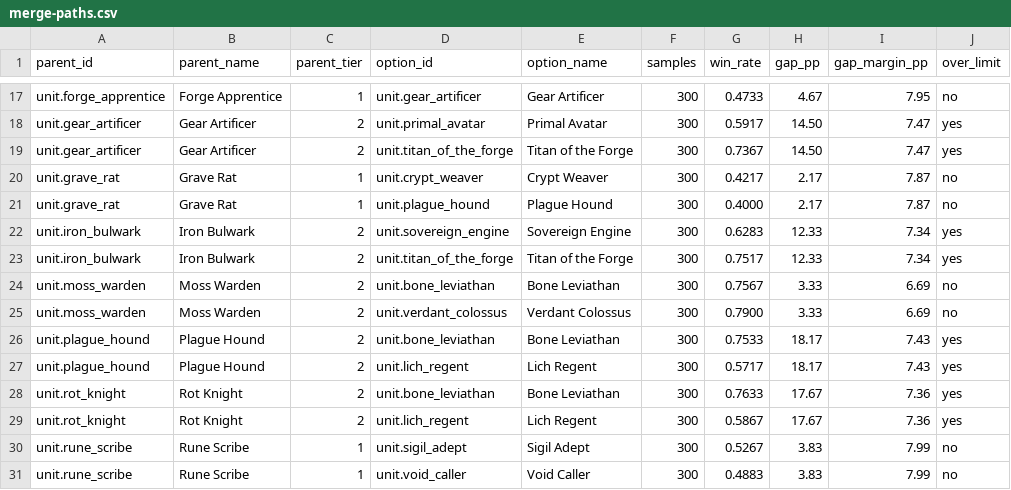
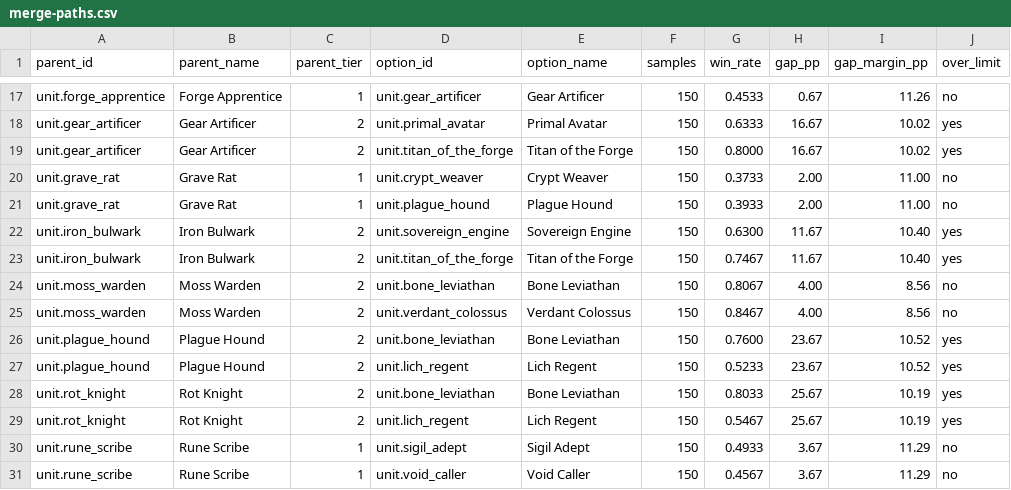
Before and after one commit to rhslvkf/thrice-bound, a CSV file: tools/reports/merge-paths.csv, drawn as a sheet; only a part is shown, gaps mark what is left out; the diff covers the shown part only; the diff names each change by its address in the sheet, - before the commit and + after, or states it on an @@ line.

```diff
--- a/tools/reports/merge-paths.csv
+++ b/tools/reports/merge-paths.csv
-F17:F31 (samples): 300
+F17:F31 (samples): 150
-G17 (win_rate): 0.4733
+G17 (win_rate): 0.4533
-H17 (gap_pp): 4.67
+H17 (gap_pp): 0.67
-I17 (gap_margin_pp): 7.95
+I17 (gap_margin_pp): 11.26
-G18 (win_rate): 0.5917
+G18 (win_rate): 0.6333
-H18:H19 (gap_pp): 14.50
+H18:H19 (gap_pp): 16.67
-I18:I19 (gap_margin_pp): 7.47
+I18:I19 (gap_margin_pp): 10.02
-G19 (win_rate): 0.7367
+G19 (win_rate): 0.8000
-G20 (win_rate): 0.4217
+G20 (win_rate): 0.3733
-H20:H21 (gap_pp): 2.17
+H20:H21 (gap_pp): 2.00
-I20:I21 (gap_margin_pp): 7.87
+I20:I21 (gap_margin_pp): 11.00
-G21 (win_rate): 0.4000
+G21 (win_rate): 0.3933
-G22 (win_rate): 0.6283
+G22 (win_rate): 0.6300
-H22:H23 (gap_pp): 12.33
+H22:H23 (gap_pp): 11.67
-I22:I23 (gap_margin_pp): 7.34
+I22:I23 (gap_margin_pp): 10.40
-G23 (win_rate): 0.7517
+G23 (win_rate): 0.7467
-G24 (win_rate): 0.7567
+G24 (win_rate): 0.8067
-H24:H25 (gap_pp): 3.33
+H24:H25 (gap_pp): 4.00
-I24:I25 (gap_margin_pp): 6.69
+I24:I25 (gap_margin_pp): 8.56
-G25 (win_rate): 0.7900
+G25 (win_rate): 0.8467
-G26 (win_rate): 0.7533
+G26 (win_rate): 0.7600
-H26:H27 (gap_pp): 18.17
+H26:H27 (gap_pp): 23.67
-I26:I27 (gap_margin_pp): 7.43
+I26:I27 (gap_margin_pp): 10.52
-G27 (win_rate): 0.5717
+G27 (win_rate): 0.5233
-G28 (win_rate): 0.7633
+G28 (win_rate): 0.8033
-H28:H29 (gap_pp): 17.67
+H28:H29 (gap_pp): 25.67
-I28:I29 (gap_margin_pp): 7.36
+I28:I29 (gap_margin_pp): 10.19
-G29 (win_rate): 0.5867
+G29 (win_rate): 0.5467
-G30 (win_rate): 0.5267
+G30 (win_rate): 0.4933
-H30:H31 (gap_pp): 3.83
+H30:H31 (gap_pp): 3.67
-I30:I31 (gap_margin_pp): 7.99
+I30:I31 (gap_margin_pp): 11.29
-G31 (win_rate): 0.4883
+G31 (win_rate): 0.4567
```
Also changed, not shown: 102 edited cells elsewhere in this file, tools/reports/durations.csv, tools/reports/synergies.csv, 57 other files.
